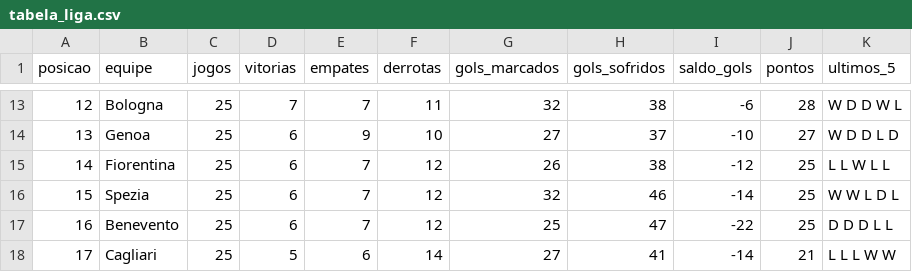
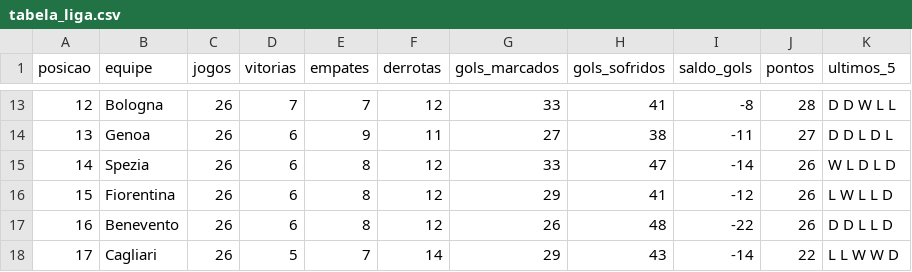
Before and after one commit to MarcosRMG/Estatisticas-de-Futebol, a CSV file: dados/italiano/tabela_liga.csv, drawn as a sheet; only a part is shown, gaps mark what is left out; the diff covers the shown part only.

```diff
--- a/dados/italiano/tabela_liga.csv
+++ b/dados/italiano/tabela_liga.csv
@@ -13,6 +13,6 @@ posicao,equipe,jogos,vitorias,empates,derrotas,gols_marcados,gols_sofridos,saldo
-12,Bologna,25,7,7,11,32,38,-6,28,W D D W L
-13,Genoa,25,6,9,10,27,37,-10,27,W D D L D
-14,Fiorentina,25,6,7,12,26,38,-12,25,L L W L L
-15,Spezia,25,6,7,12,32,46,-14,25,W W L D L
-16,Benevento,25,6,7,12,25,47,-22,25,D D D L L
-17,Cagliari,25,5,6,14,27,41,-14,21,L L L W W
+12,Bologna,26,7,7,12,33,41,-8,28,D D W L L
+13,Genoa,26,6,9,11,27,38,-11,27,D D L D L
+14,Spezia,26,6,8,12,33,47,-14,26,W L D L D
+15,Fiorentina,26,6,8,12,29,41,-12,26,L W L L D
+16,Benevento,26,6,8,12,26,48,-22,26,D D L L D
+17,Cagliari,26,5,7,14,29,43,-14,22,L L W W D
```
Also changed, not shown: 86 edited cells elsewhere in this file, 4 other files.
